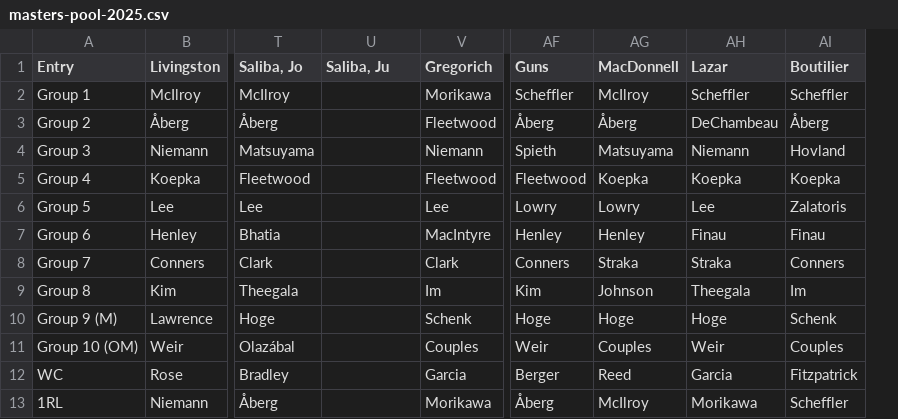
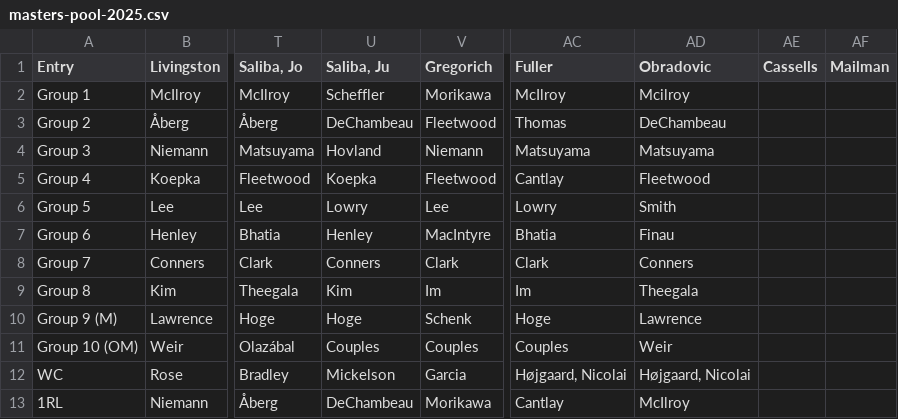
Before and after one commit to dgunzy/masters-pool, a CSV file: data/masters-pool-2025.csv, drawn as a sheet; only a part is shown, gaps mark what is left out; removed rows and columns are numbered as before the commit, all else as after; the diff names each change by its address in the sheet, - before the commit and + after, or states it on an @@ line.

Commit message:
more 2025 data, manual first round leader

```diff
--- a/data/masters-pool-2025.csv
+++ b/data/masters-pool-2025.csv
+column AC (Fuller), rows 2-13: McIlroy | Thomas | Matsuyama | Cantlay | Lowry | Bhatia | Clark | Im | Hoge | Couples | Højgaard, Nicolai | Cantlay
+column AD (Obradovic), rows 2-13: Mcilroy | DeChambeau | Matsuyama | Fleetwood | Smith | Finau | Conners | Theegala | Lawrence | Weir | Højgaard, Nicolai | McIlroy
+column AE (Cassells), empty
+column AF (Mailman), empty
-column AF (Guns), rows 2-13: Scheffler | Åberg | Spieth | Fleetwood | Lowry | Henley | Conners | Kim | Hoge | Weir | Berger | Åberg
-column AG (MacDonnell), rows 2-13: McIlroy | Åberg | Matsuyama | Koepka | Lowry | Henley | Straka | Johnson | Hoge | Couples | Reed | McIlroy
-column AH (Lazar), rows 2-13: Scheffler | DeChambeau | Niemann | Koepka | Lee | Finau | Straka | Theegala | Hoge | Weir | Garcia | Morikawa
-column AI (Boutilier), rows 2-13: Scheffler | Åberg | Hovland | Koepka | Zalatoris | Finau | Conners | Im | Schenk | Couples | Fitzpatrick | Scheffler
-U2 (Saliba, Ju): (empty)
+U2 (Saliba, Ju): Scheffler
-U3 (Saliba, Ju): (empty)
+U3 (Saliba, Ju): DeChambeau
-U4 (Saliba, Ju): (empty)
+U4 (Saliba, Ju): Hovland
-U5 (Saliba, Ju): (empty)
+U5 (Saliba, Ju): Koepka
-U6 (Saliba, Ju): (empty)
+U6 (Saliba, Ju): Lowry
-U7 (Saliba, Ju): (empty)
+U7 (Saliba, Ju): Henley
-U8 (Saliba, Ju): (empty)
+U8 (Saliba, Ju): Conners
-U9 (Saliba, Ju): (empty)
+U9 (Saliba, Ju): Kim
-U10 (Saliba, Ju): (empty)
+U10 (Saliba, Ju): Hoge
-U11 (Saliba, Ju): (empty)
+U11 (Saliba, Ju): Couples
-U12 (Saliba, Ju): (empty)
+U12 (Saliba, Ju): Mickelson
-U13 (Saliba, Ju): (empty)
+U13 (Saliba, Ju): DeChambeau
```
Also changed, not shown: 2 other files.
